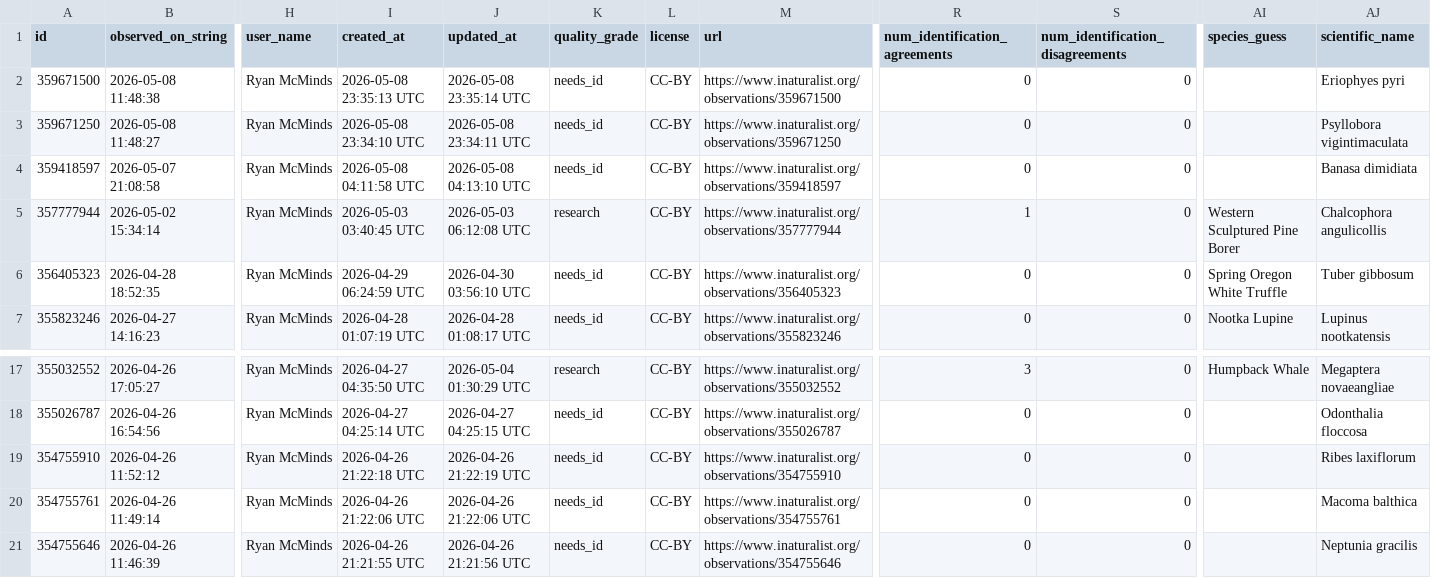
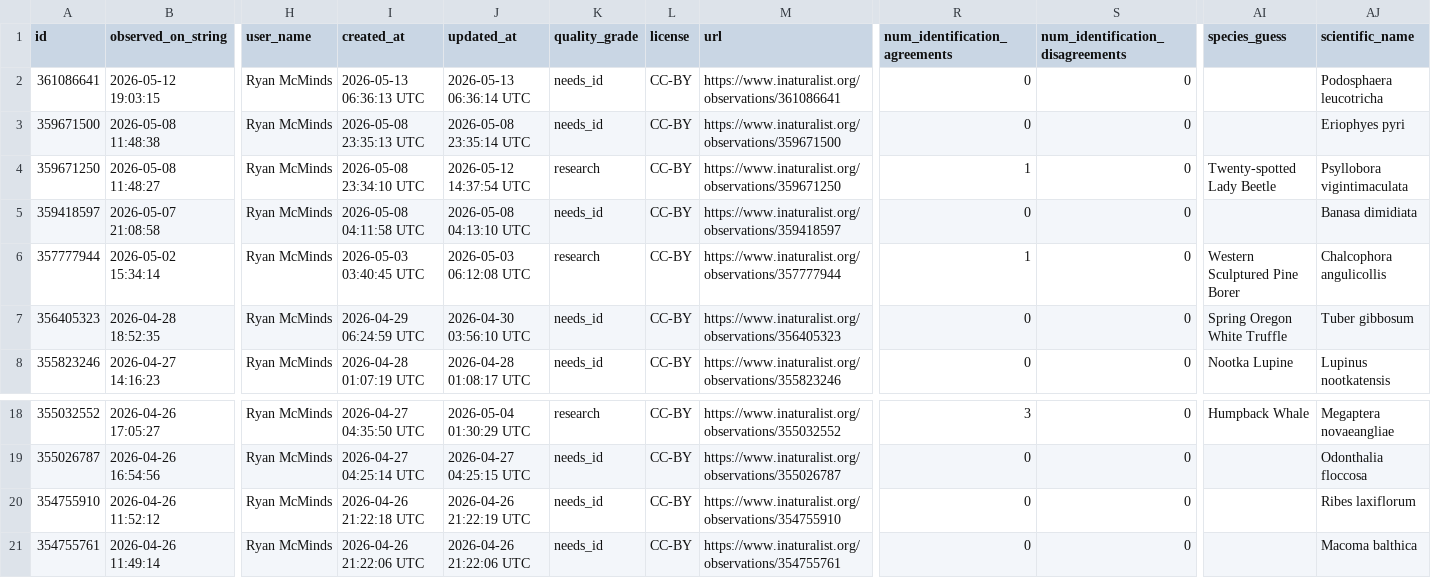
Before and after one commit to rmcminds/merdemicrobes, a CSV file: _data/most_recent_new_taxa.csv, drawn as a sheet; only a part is shown, gaps mark what is left out; removed rows and columns are numbered as before the commit, all else as after; rows hold the shown columns only; the diff names each change by its address in the sheet, - before the commit and + after, or states it on an @@ line.

```diff
--- a/_data/most_recent_new_taxa.csv
+++ b/_data/most_recent_new_taxa.csv
+row 2: 361086641 | 2026-05-12 19:03:15 | Ryan McMinds | 2026-05-13 06:36:13 UTC | 2026-05-13 06:36:14 UTC | needs_id | CC-BY | https://www.inaturalist.org/observations/361086641 | 0 | 0 |  | Podosphaera leucotricha
-J4 (updated_at): 2026-05-08 23:34:11 UTC
+J4 (updated_at): 2026-05-12 14:37:54 UTC
-K4 (quality_grade): needs_id
+K4 (quality_grade): research
-R4 (num_identification_agreements): 0
+R4 (num_identification_agreements): 1
-AI4 (species_guess): (empty)
+AI4 (species_guess): Twenty-spotted Lady Beetle
-row 21: 354755646 | 2026-04-26 11:46:39 | Ryan McMinds | 2026-04-26 21:21:55 UTC | 2026-04-26 21:21:56 UTC | needs_id | CC-BY | https://www.inaturalist.org/observations/354755646 | 0 | 0 |  | Neptunia gracilis
```
Also changed, not shown: 1 other file.
